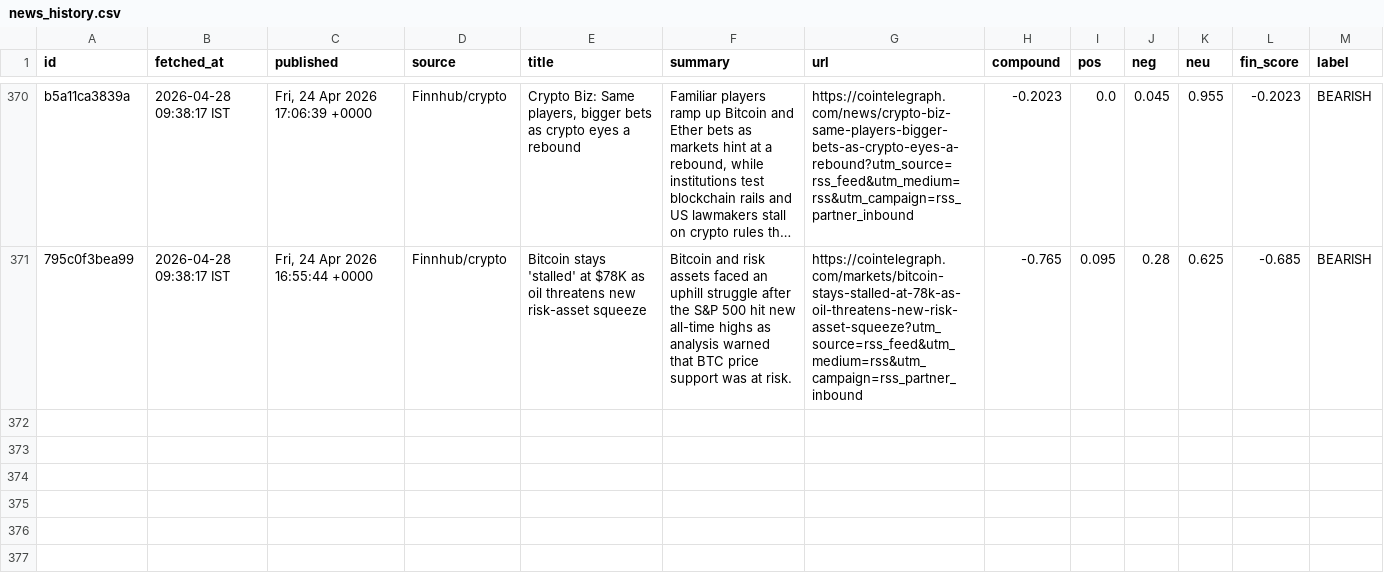
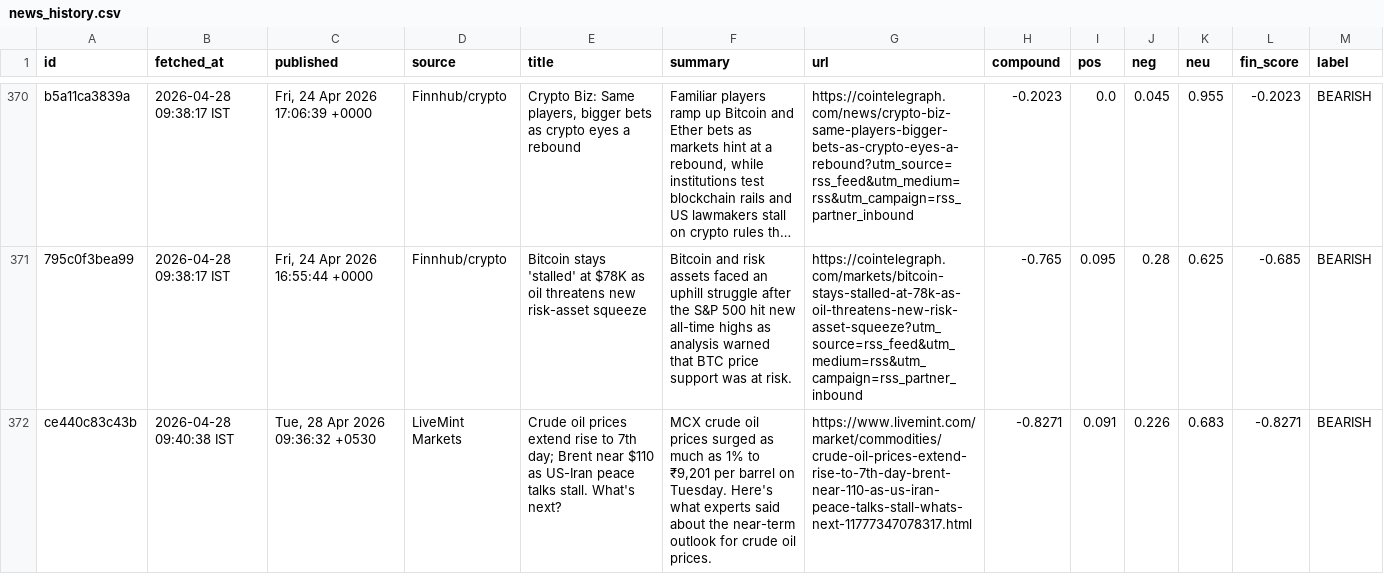
Before and after one commit to ashishKAgg/nse-derivative-oi, a CSV file: newsData/news_history.csv, drawn as a sheet; only a part is shown, gaps mark what is left out; long unchanged cells end in …; the diff names each change by its address in the sheet, - before the commit and + after, or states it on an @@ line.

```diff
--- a/newsData/news_history.csv
+++ b/newsData/news_history.csv
+row 372: ce440c83c43b | 2026-04-28 09:40:38 IST | Tue, 28 Apr 2026 09:36:32 +0530 | LiveMint Markets | Crude oil prices extend rise to 7th day; Brent near $110 as US-Iran peace talks stall. What's next? | MCX crude oil prices surged as much as 1% to ₹9,201 per barrel on Tuesday. Here's what experts said about the near-term outlook for crude oil prices. | https://www.livemint.com/market/commodities/crude-oil-prices-extend-rise-to-7th-day-brent-near-110-as-us-iran-peace-talks-stall-whats-next-11777347078317.html | -0.8271 | 0.091 | 0.226 | 0.683 | -0.8271 | BEARISH
```
Also changed, not shown: 3 other files.
